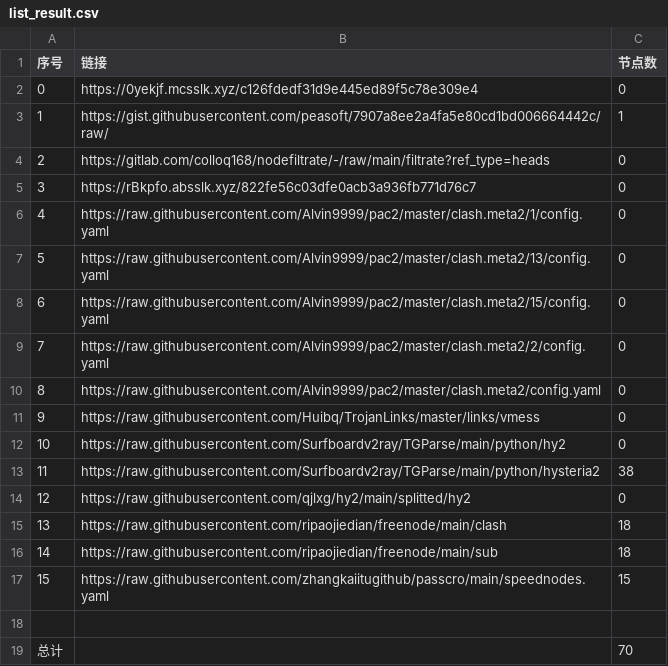
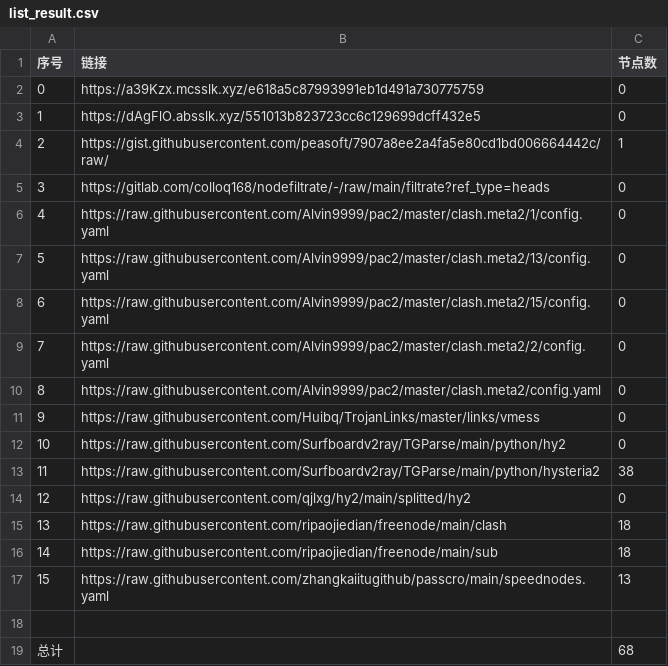
Before and after one commit to Sasori44/NoMoreWalls, a CSV file: list_result.csv, drawn as a sheet.

```diff
--- a/list_result.csv
+++ b/list_result.csv
@@ -1,6 +1,6 @@
 序号,链接,节点数
-0,https://0yekjf.mcsslk.xyz/c126fdedf31d9e445ed89f5c78e309e4,0
-1,https://gist.githubusercontent.com/peasoft/7907a8ee2a4fa5e80cd1bd006664442c/raw/,1
-2,https://gitlab.com/colloq168/nodefiltrate/-/raw/main/filtrate?ref_type=heads,0
-3,https://rBkpfo.absslk.xyz/822fe56c03dfe0acb3a936fb771d76c7,0
+0,https://a39Kzx.mcsslk.xyz/e618a5c87993991eb1d491a730775759,0
+1,https://dAgFlO.absslk.xyz/551013b823723cc6c129699dcff432e5,0
+2,https://gist.githubusercontent.com/peasoft/7907a8ee2a4fa5e80cd1bd006664442c/raw/,1
+3,https://gitlab.com/colloq168/nodefiltrate/-/raw/main/filtrate?ref_type=heads,0
 4,https://raw.githubusercontent.com/Alvin9999/pac2/master/clash.meta2/1/config.yaml,0
@@ -16,4 +16,4 @@
 14,https://raw.githubusercontent.com/ripaojiedian/freenode/main/sub,18
-15,https://raw.githubusercontent.com/zhangkaiitugithub/passcro/main/speednodes.yaml,15
+15,https://raw.githubusercontent.com/zhangkaiitugithub/passcro/main/speednodes.yaml,13
 
-总计,,70
+总计,,68
```
Also changed, not shown: 10 other files.
